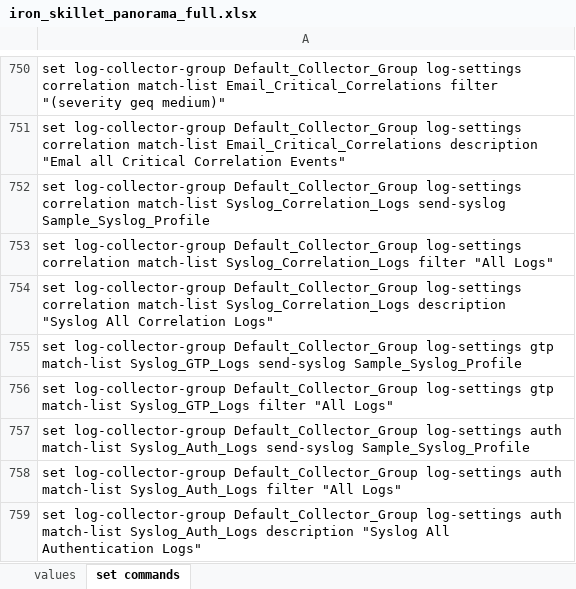
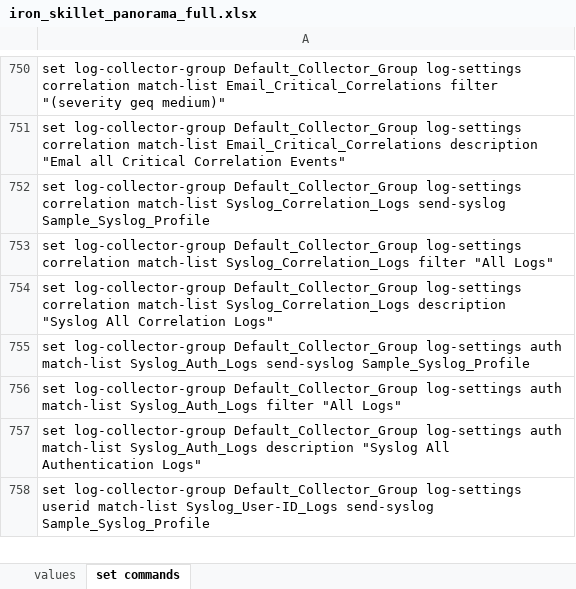
Before and after one commit to PaloAltoNetworks/iron-skillet, an Excel workbook: templates/panorama/set_commands/iron_skillet_panorama_full.xlsx, sheet set commands, drawn as a sheet; only a part is shown, gaps mark what is left out; the shorter side is filled out with more unchanged rows; values as stored, in another font and other column widths than the file's, no borders; the diff names each change by its address in the sheet, - before the commit and + after, or states it on an @@ line.

```diff
--- a/templates/panorama/set_commands/iron_skillet_panorama_full.xlsx (sheet set commands)
+++ b/templates/panorama/set_commands/iron_skillet_panorama_full.xlsx (sheet set commands)
-row 755: set log-collector-group Default_Collector_Group log-settings gtp match-list Syslog_GTP_Logs send-syslog Sample_Syslog_Profile
-row 756: set log-collector-group Default_Collector_Group log-settings gtp match-list Syslog_GTP_Logs filter "All Logs"
```
Also changed, not shown: templates/panos/set_commands/iron_skillet_panos_full.xlsx, 32 other files.
